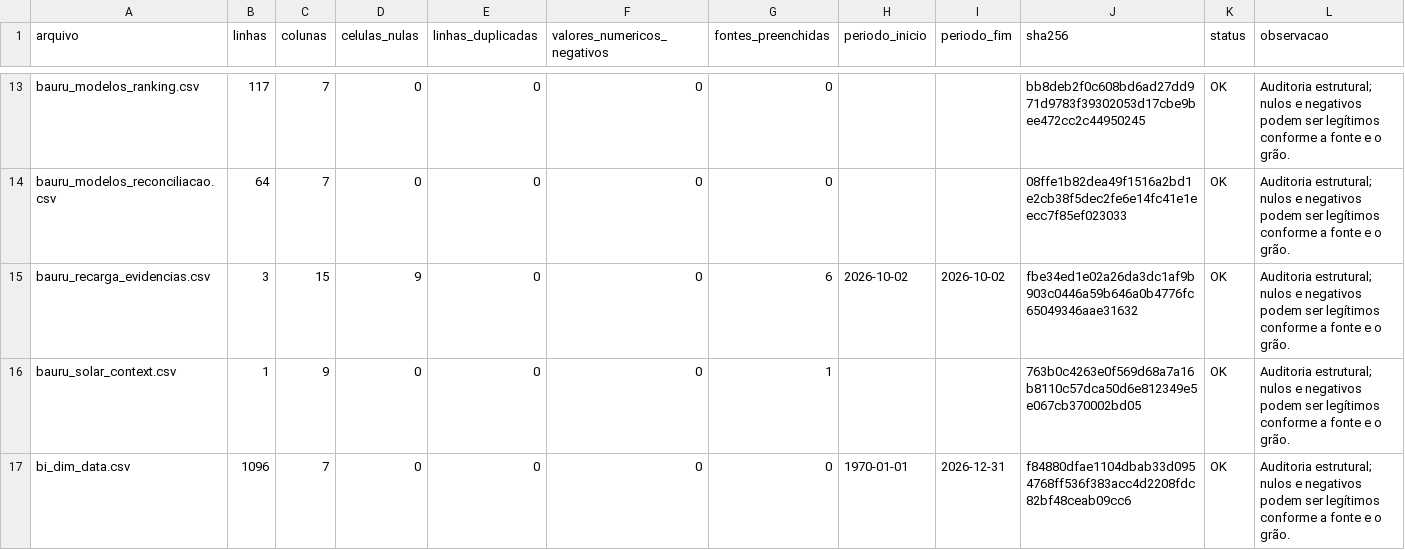
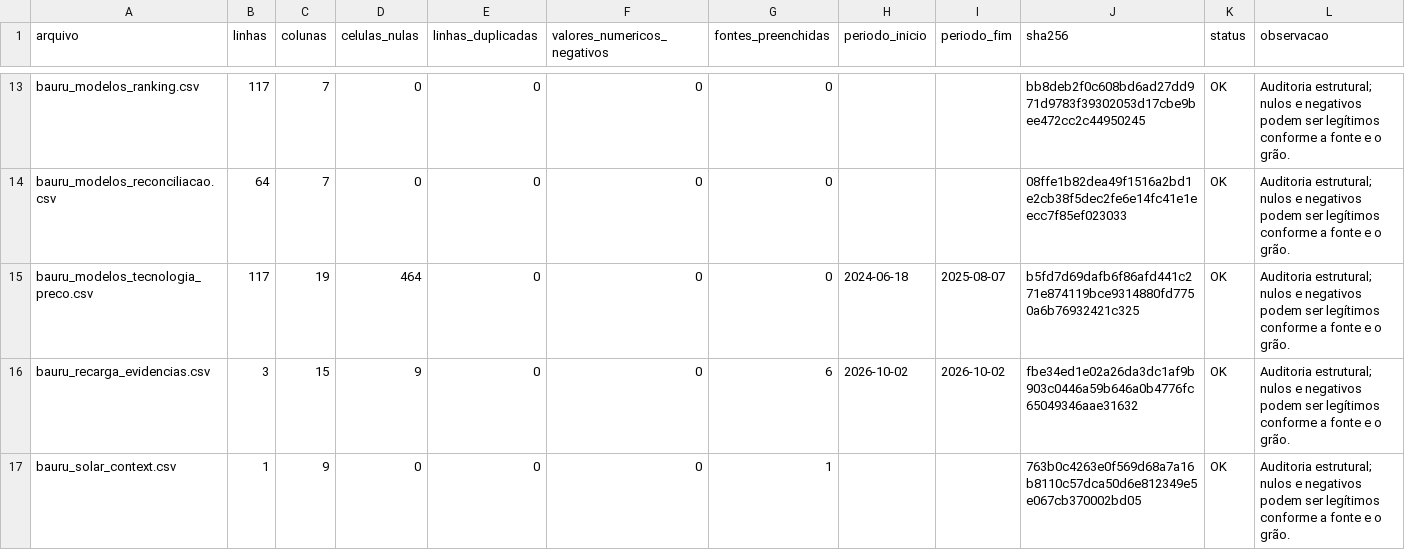
Before and after one commit to pedrokamerli/estudo_carros_eletricos, a CSV file: data/portfolio/auditoria_exports.csv, drawn as a sheet; only a part is shown, gaps mark what is left out; the shorter side is filled out with more unchanged rows; the diff names each change by its address in the sheet, - before the commit and + after, or states it on an @@ line.

Commit message:
Enriquece modelos de Bauru com Inmetro e precos

```diff
--- a/data/portfolio/auditoria_exports.csv
+++ b/data/portfolio/auditoria_exports.csv
+row 15: bauru_modelos_tecnologia_preco.csv | 117 | 19 | 464 | 0 | 0 | 0 | 2024-06-18 | 2025-08-07 | b5fd7d69dafb6f86afd441c271e874119bce9314880fd7750a6b76932421c325 | OK | Auditoria estrutural; nulos e negativos podem ser legítimos conforme a fonte e o grão.
```
Also changed, not shown: 8 other files.
